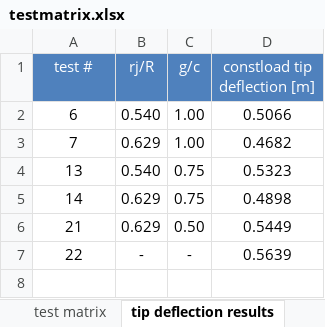
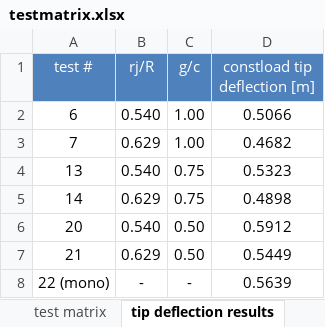
Before and after one commit to perryjohnson/spardesign, an Excel workbook: testmatrix.xlsx, sheet tip deflection results, drawn as a sheet; values as stored, in another font and other column widths than the file's, no borders; charts and pictures not drawn; addresses are those after the commit; the diff names each change by its address in the sheet, - before the commit and + after, or states it on an @@ line.

```diff
--- a/testmatrix.xlsx (sheet tip deflection results)
+++ b/testmatrix.xlsx (sheet tip deflection results)
+row 6: 20 | 0.540 | 0.50 | 0.5912
-A8 (test #): 22
+A8 (test #): 22 (mono)
```
Also changed, not shown: sheet test matrix, charts or pictures, 45 other files.
